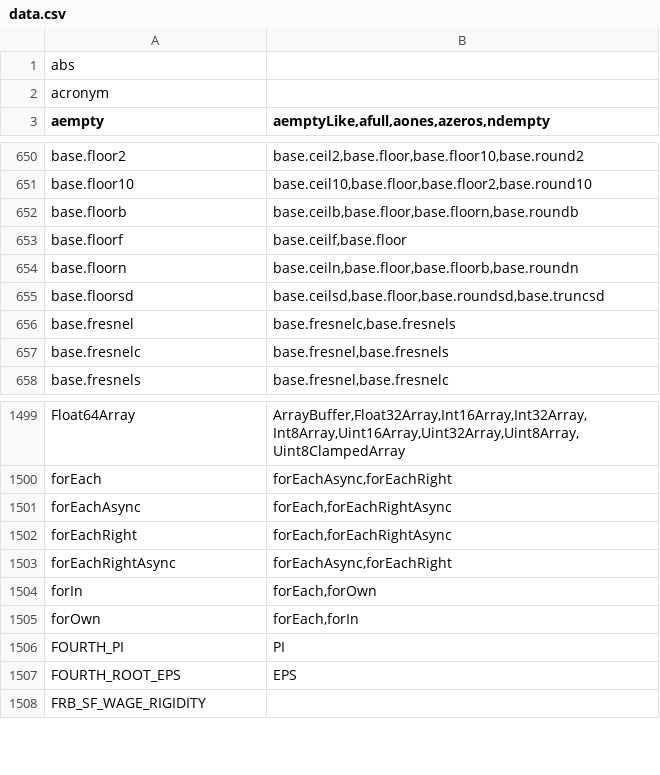
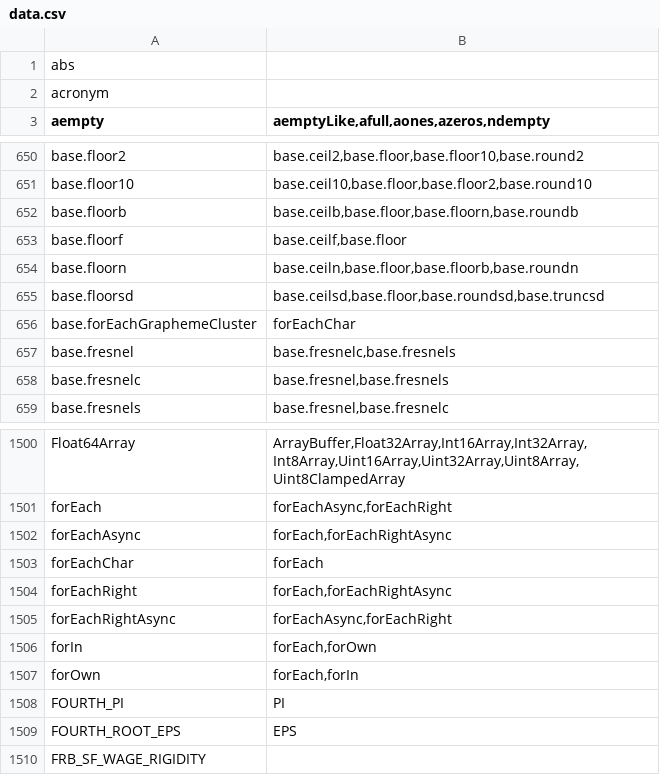
Before and after one commit to stdlib-js/namespace-alias2related, a CSV file: data/data.csv, drawn as a sheet; only a part is shown, gaps mark what is left out.

```diff
--- a/data/data.csv
+++ b/data/data.csv
@@ -655,2 +655,3 @@ base.floorn,"base.ceiln,base.floor,base.floorb,base.roundn"
 base.floorsd,"base.ceilsd,base.floor,base.roundsd,base.truncsd"
+base.forEachGraphemeCluster,"forEachChar"
 base.fresnel,"base.fresnelc,base.fresnels"
@@ -1501,2 +1502,3 @@ forEach,"forEachAsync,forEachRight"
 forEachAsync,"forEach,forEachRightAsync"
+forEachChar,"forEach"
 forEachRight,"forEach,forEachRightAsync"
```
Also changed, not shown: 1 other file.
